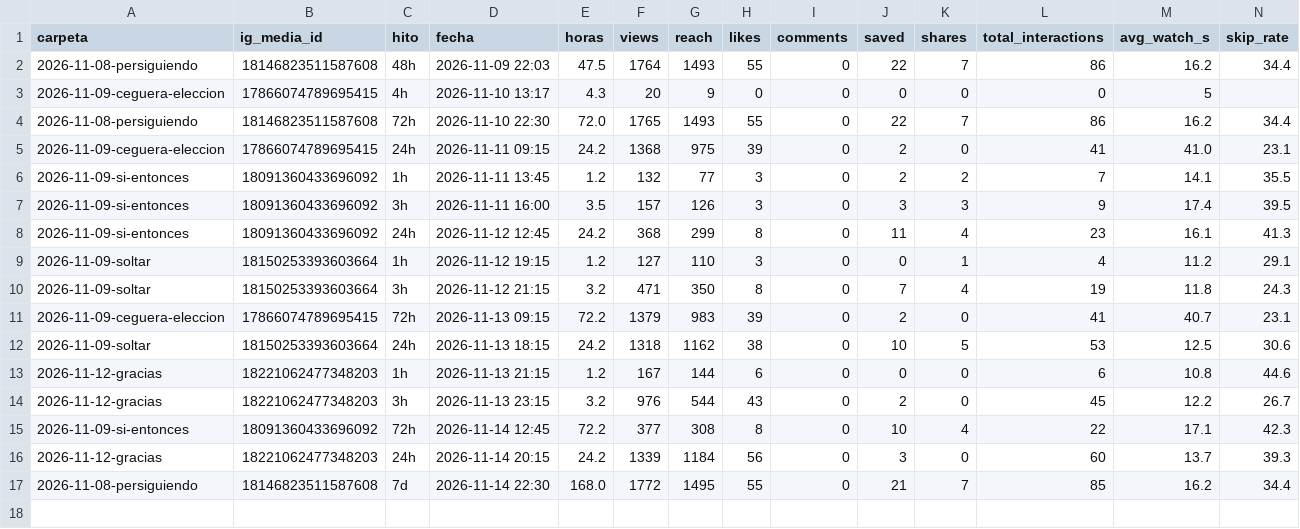
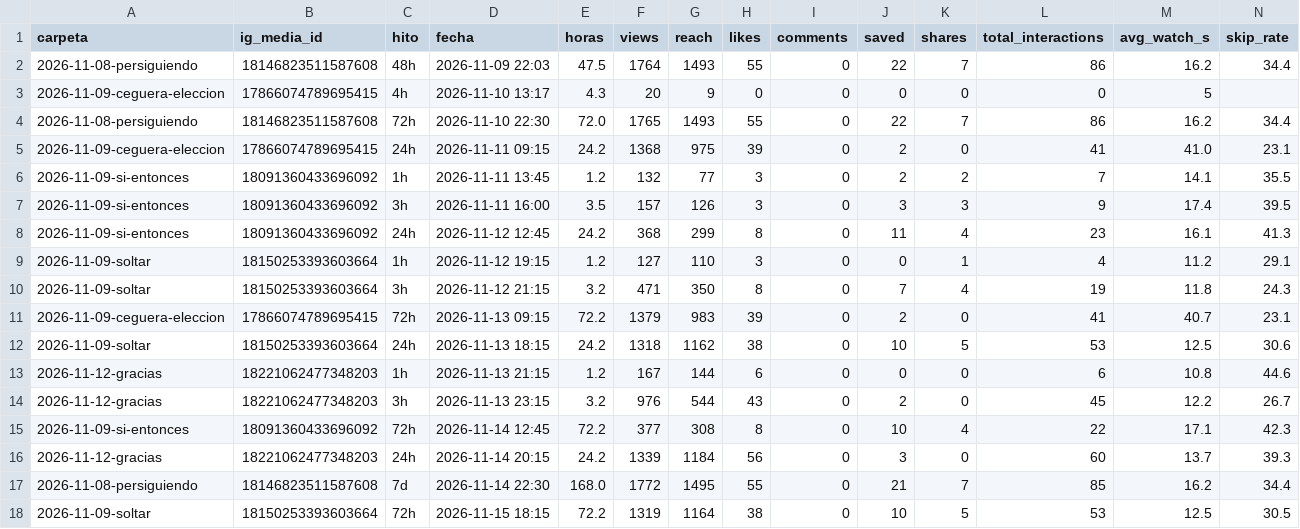
Before and after one commit to carrito-azul/caminos-divinos-publicador, a CSV file: mediciones.csv, drawn as a sheet; only a part is shown; rows hold the shown columns only; the diff names each change by its address in the sheet, - before the commit and + after, or states it on an @@ line.

```diff
--- a/mediciones.csv
+++ b/mediciones.csv
+row 18: 2026-11-09-soltar | 18150253393603664 | 72h | 2026-11-15 18:15 | 72.2 | 1319 | 1164 | 38 | 0 | 10 | 5 | 53 | 12.5 | 30.5
```
Also changed, not shown: 2 other files.
